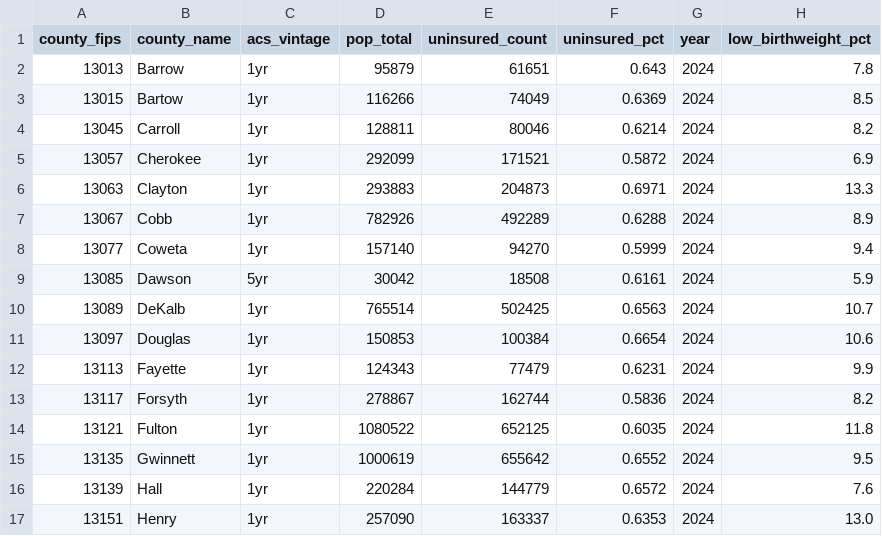
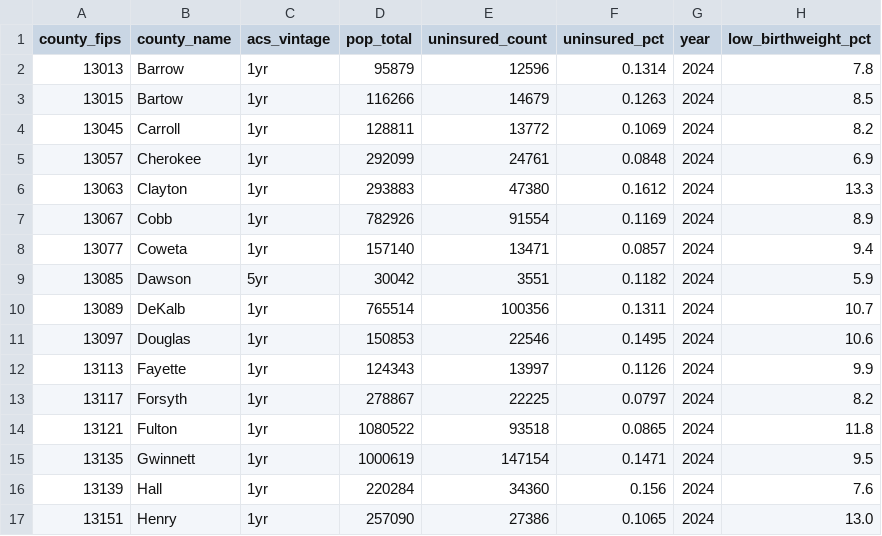
Before and after one commit to arc-research-analytics/21-county, a CSV file: data/output/health.csv, drawn as a sheet; only a part is shown; the diff covers the shown part only; the diff names each change by its address in the sheet, - before the commit and + after, or states it on an @@ line.

```diff
--- a/data/output/health.csv
+++ b/data/output/health.csv
-E2 (uninsured_count): 61651
+E2 (uninsured_count): 12596
-F2 (uninsured_pct): 0.643
+F2 (uninsured_pct): 0.1314
-E3 (uninsured_count): 74049
+E3 (uninsured_count): 14679
-F3 (uninsured_pct): 0.6369
+F3 (uninsured_pct): 0.1263
-E4 (uninsured_count): 80046
+E4 (uninsured_count): 13772
-F4 (uninsured_pct): 0.6214
+F4 (uninsured_pct): 0.1069
-E5 (uninsured_count): 171521
+E5 (uninsured_count): 24761
-F5 (uninsured_pct): 0.5872
+F5 (uninsured_pct): 0.0848
-E6 (uninsured_count): 204873
+E6 (uninsured_count): 47380
-F6 (uninsured_pct): 0.6971
+F6 (uninsured_pct): 0.1612
-E7 (uninsured_count): 492289
+E7 (uninsured_count): 91554
-F7 (uninsured_pct): 0.6288
+F7 (uninsured_pct): 0.1169
-E8 (uninsured_count): 94270
+E8 (uninsured_count): 13471
-F8 (uninsured_pct): 0.5999
+F8 (uninsured_pct): 0.0857
-E9 (uninsured_count): 18508
+E9 (uninsured_count): 3551
-F9 (uninsured_pct): 0.6161
+F9 (uninsured_pct): 0.1182
-E10 (uninsured_count): 502425
+E10 (uninsured_count): 100356
-F10 (uninsured_pct): 0.6563
+F10 (uninsured_pct): 0.1311
-E11 (uninsured_count): 100384
+E11 (uninsured_count): 22546
-F11 (uninsured_pct): 0.6654
+F11 (uninsured_pct): 0.1495
-E12 (uninsured_count): 77479
+E12 (uninsured_count): 13997
-F12 (uninsured_pct): 0.6231
+F12 (uninsured_pct): 0.1126
-E13 (uninsured_count): 162744
+E13 (uninsured_count): 22225
-F13 (uninsured_pct): 0.5836
+F13 (uninsured_pct): 0.0797
-E14 (uninsured_count): 652125
+E14 (uninsured_count): 93518
-F14 (uninsured_pct): 0.6035
+F14 (uninsured_pct): 0.0865
-E15 (uninsured_count): 655642
+E15 (uninsured_count): 147154
-F15 (uninsured_pct): 0.6552
+F15 (uninsured_pct): 0.1471
-E16 (uninsured_count): 144779
+E16 (uninsured_count): 34360
-F16 (uninsured_pct): 0.6572
+F16 (uninsured_pct): 0.156
-E17 (uninsured_count): 163337
+E17 (uninsured_count): 27386
-F17 (uninsured_pct): 0.6353
+F17 (uninsured_pct): 0.1065
```
Also changed, not shown: 10 edited cells elsewhere in this file, data/output/wages.csv, 3 other files.
